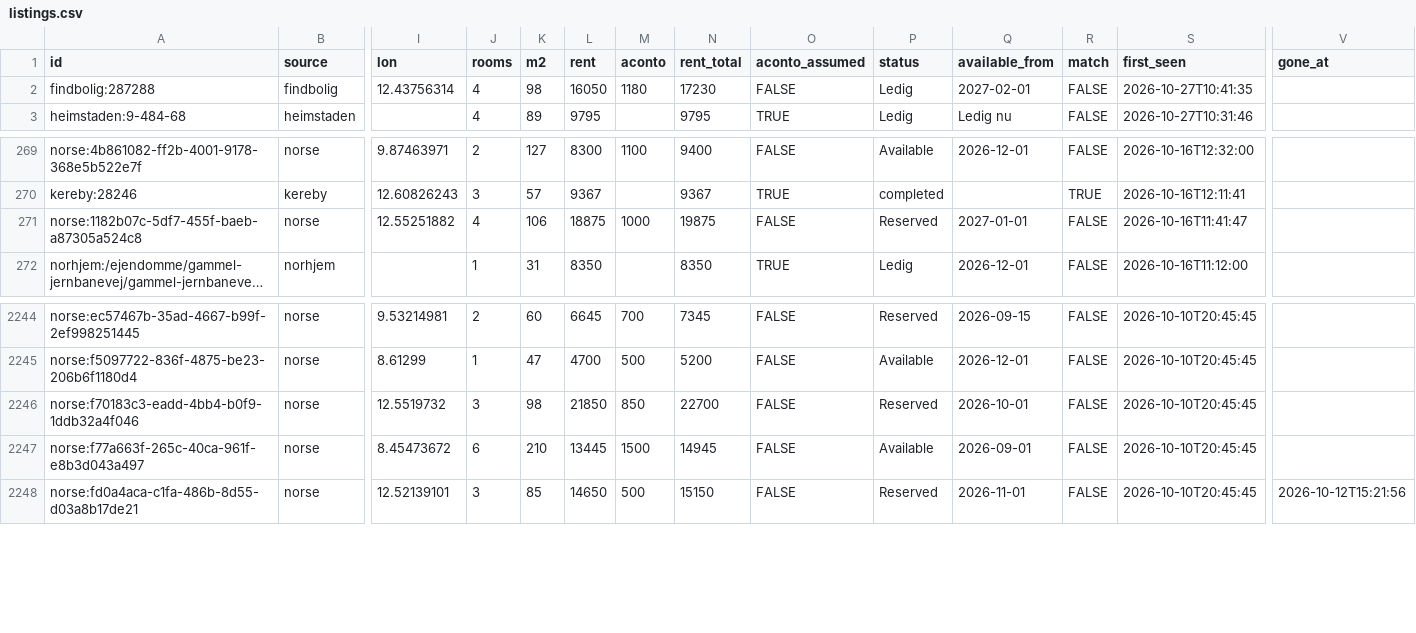
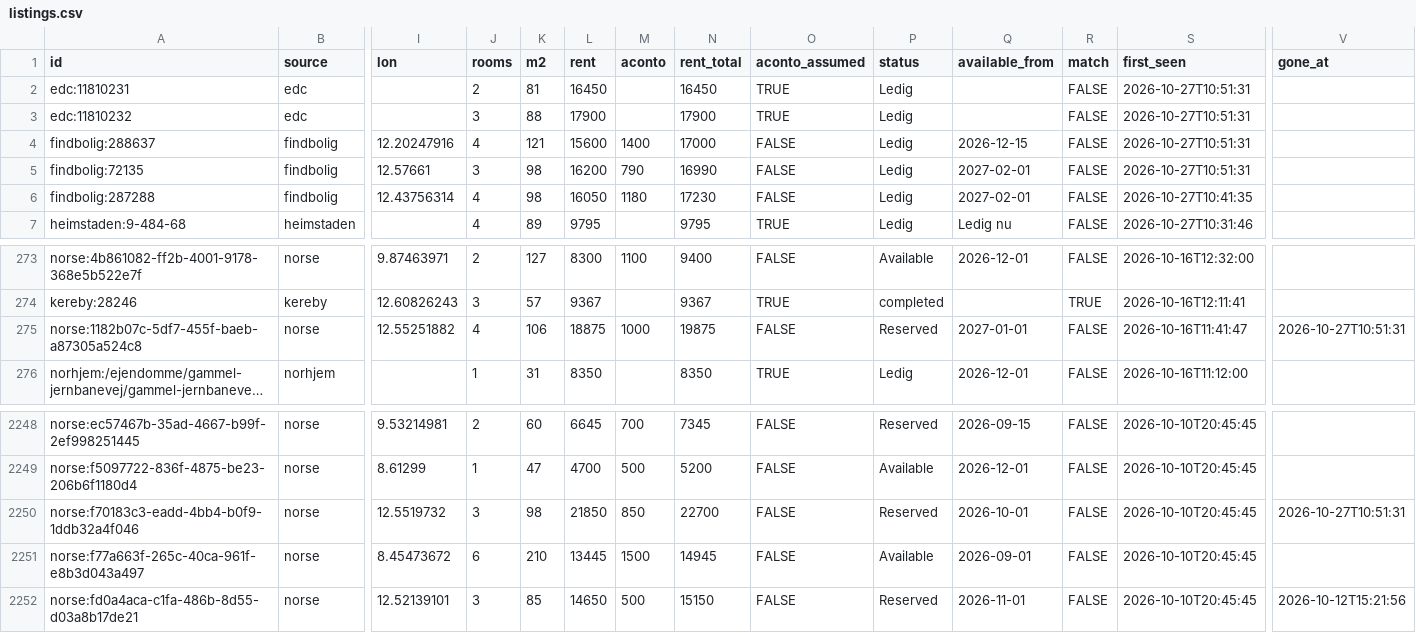
Before and after one commit to chr-heide/cph-rental-monitor, a CSV file: data/listings.csv, drawn as a sheet; only a part is shown, gaps mark what is left out; long unchanged cells end in …; addresses are those after the commit; rows hold the shown columns only; the diff names each change by its address in the sheet, - before the commit and + after, or states it on an @@ line.

Commit message:
data 2026-10-27T09:54:05Z

```diff
--- a/data/listings.csv
+++ b/data/listings.csv
+row 2: edc:11810231 | edc |  | 2 | 81 | 16450 |  | 16450 | TRUE | Ledig |  | FALSE | 2026-10-27T10:51:31
+row 3: edc:11810232 | edc |  | 3 | 88 | 17900 |  | 17900 | TRUE | Ledig |  | FALSE | 2026-10-27T10:51:31
+row 4: findbolig:288637 | findbolig | 12.20247916 | 4 | 121 | 15600 | 1400 | 17000 | FALSE | Ledig | 2026-12-15 | FALSE | 2026-10-27T10:51:31
+row 5: findbolig:72135 | findbolig | 12.57661 | 3 | 98 | 16200 | 790 | 16990 | FALSE | Ledig | 2027-02-01 | FALSE | 2026-10-27T10:51:31
-V275 (gone_at): (empty)
+V275 (gone_at): 2026-10-27T10:51:31
-V2250 (gone_at): (empty)
+V2250 (gone_at): 2026-10-27T10:51:31
```
Also changed, not shown: data/site_status.csv.
